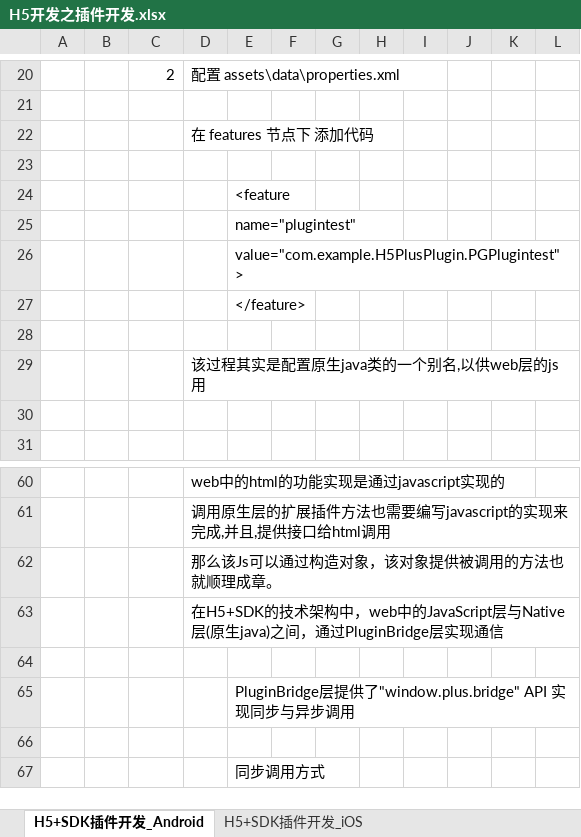
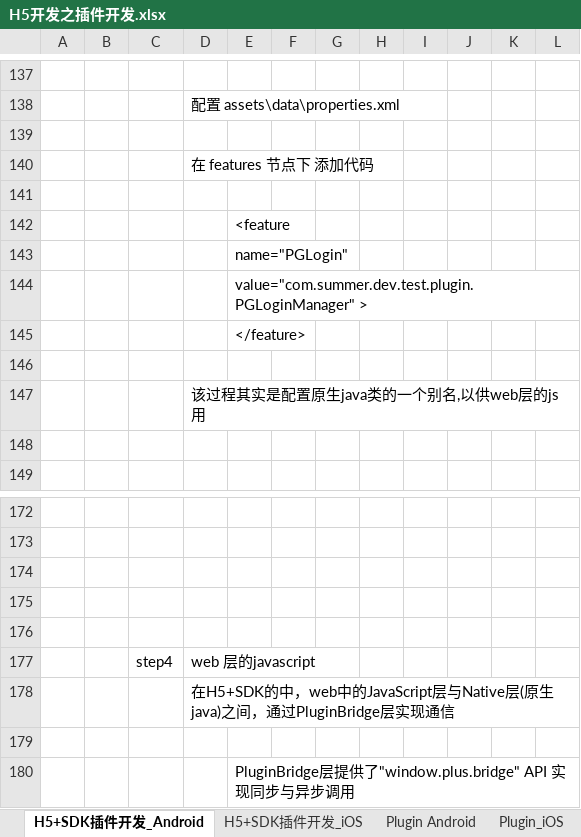
Before and after one commit to sokasyn/KnowledgeSet, an Excel workbook: Document/Plugin/H5开发之插件开发.xlsx, sheet H5+SDK插件开发_Android, drawn as a sheet; only a part is shown, gaps mark what is left out; the shorter side is filled out with more unchanged rows; values as stored, in another font and other column widths than the file's, no cell formats; charts and pictures not drawn; addresses are those after the commit; the diff covers the shown part only; the diff names each change by its address in the sheet, - before the commit and + after, or states it on an @@ line.

Commit message:
5+SDK插件开发Android和iOS,HTML,JS,文档基本做成

```diff
--- a/Document/Plugin/H5开发之插件开发.xlsx (sheet H5+SDK插件开发_Android)
+++ b/Document/Plugin/H5开发之插件开发.xlsx (sheet H5+SDK插件开发_Android)
+sheet tab: Plugin Android
+sheet tab: Plugin_iOS
-row 137:  |  | 2 | 配置 assets\data\properties.xml
+row 137: (empty)
+row 138:  |  |  | 配置 assets\data\properties.xml
-E143: name="plugintest"
+E143: name="PGLogin"
-E144: value="com.example.H5PlusPlugin.PGPlugintest" >
+E144: value="com.summer.dev.test.plugin.PGLoginManager" >
-D172: web中的html的功能实现是通过javascript实现的
+D172: (empty)
-D173: 调用原生层的扩展插件方法也需要编写javascript的实现来完成,并且,提供接口给html调用
+D173: (empty)
-D174: 那么该Js可以通过构造对象，该对象提供被调用的方法也就顺理成章。
+D174: (empty)
+row 175: (empty)
+row 176: (empty)
+row 177:  |  | step4 | web 层的javascript
-D178: 在H5+SDK的技术架构中，web中…
+D178: 在H5+SDK的中，web中…
```
Also changed, not shown: 126 added rows, 16 removed rows and 24 edited cells elsewhere in this sheet, sheet H5+SDK插件开发_iOS, other sheet tabs, cell formats, charts or pictures, 5 other files.
